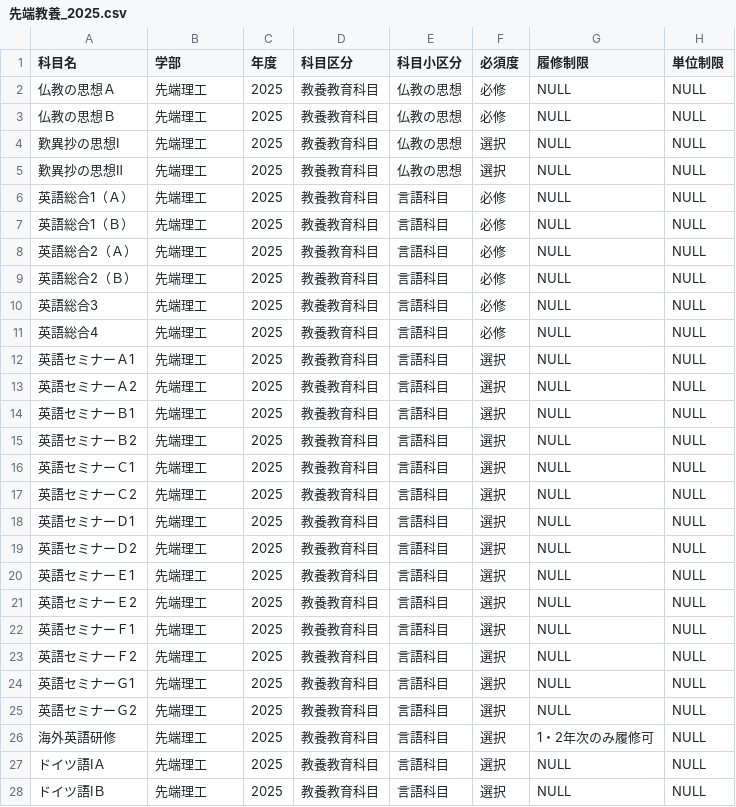
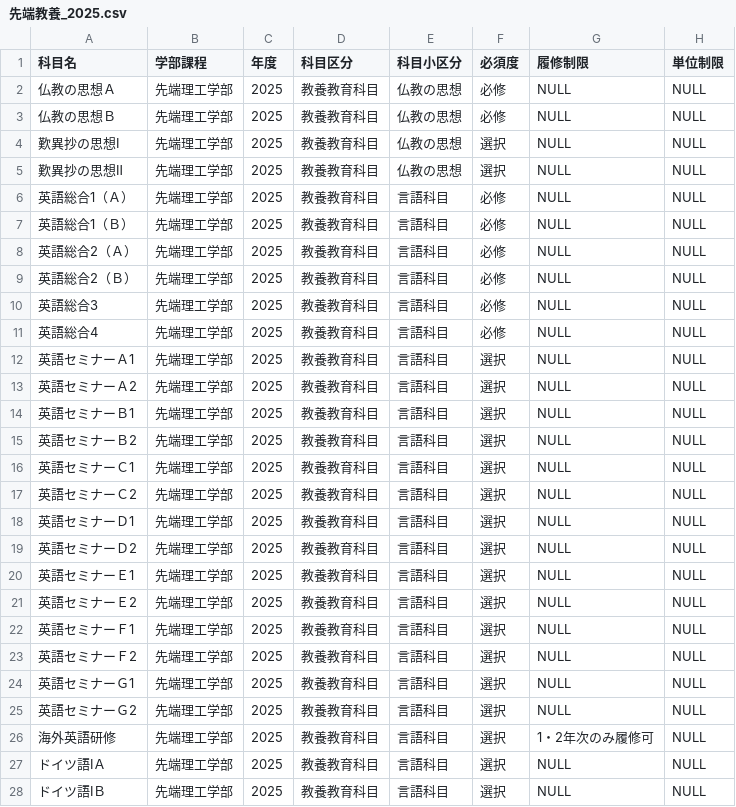
Before and after one commit to RyukokuDX/syllabus_backend, a CSV file: src/course_guide/2025/csv/先端教養_2025.csv, drawn as a sheet; only a part is shown; the diff covers the shown part only.

```diff
--- a/src/course_guide/2025/csv/先端教養_2025.csv
+++ b/src/course_guide/2025/csv/先端教養_2025.csv
@@ -1,28 +1,28 @@
-科目名	学部	年度	科目区分	科目小区分	必須度	履修制限	単位制限
-仏教の思想Ａ	先端理工	2025	教養教育科目	仏教の思想	必修	NULL	NULL
-仏教の思想Ｂ	先端理工	2025	教養教育科目	仏教の思想	必修	NULL	NULL
-歎異抄の思想Ⅰ	先端理工	2025	教養教育科目	仏教の思想	選択	NULL	NULL
-歎異抄の思想Ⅱ	先端理工	2025	教養教育科目	仏教の思想	選択	NULL	NULL
-英語総合1（Ａ）	先端理工	2025	教養教育科目	言語科目	必修	NULL	NULL
-英語総合1（Ｂ）	先端理工	2025	教養教育科目	言語科目	必修	NULL	NULL
-英語総合2（Ａ）	先端理工	2025	教養教育科目	言語科目	必修	NULL	NULL
-英語総合2（Ｂ）	先端理工	2025	教養教育科目	言語科目	必修	NULL	NULL
-英語総合3	先端理工	2025	教養教育科目	言語科目	必修	NULL	NULL
-英語総合4	先端理工	2025	教養教育科目	言語科目	必修	NULL	NULL
-英語セミナーＡ1	先端理工	2025	教養教育科目	言語科目	選択	NULL	NULL
-英語セミナーＡ2	先端理工	2025	教養教育科目	言語科目	選択	NULL	NULL
-英語セミナーＢ1	先端理工	2025	教養教育科目	言語科目	選択	NULL	NULL
-英語セミナーＢ2	先端理工	2025	教養教育科目	言語科目	選択	NULL	NULL
-英語セミナーＣ1	先端理工	2025	教養教育科目	言語科目	選択	NULL	NULL
-英語セミナーＣ2	先端理工	2025	教養教育科目	言語科目	選択	NULL	NULL
-英語セミナーＤ1	先端理工	2025	教養教育科目	言語科目	選択	NULL	NULL
-英語セミナーＤ2	先端理工	2025	教養教育科目	言語科目	選択	NULL	NULL
-英語セミナーＥ1	先端理工	2025	教養教育科目	言語科目	選択	NULL	NULL
-英語セミナーＥ2	先端理工	2025	教養教育科目	言語科目	選択	NULL	NULL
-英語セミナーＦ1	先端理工	2025	教養教育科目	言語科目	選択	NULL	NULL
-英語セミナーＦ2	先端理工	2025	教養教育科目	言語科目	選択	NULL	NULL
-英語セミナーＧ1	先端理工	2025	教養教育科目	言語科目	選択	NULL	NULL
-英語セミナーＧ2	先端理工	2025	教養教育科目	言語科目	選択	NULL	NULL
-海外英語研修	先端理工	2025	教養教育科目	言語科目	選択	1・2年次のみ履修可	NULL
-ドイツ語ⅠＡ	先端理工	2025	教養教育科目	言語科目	選択	NULL	NULL
-ドイツ語ⅠＢ	先端理工	2025	教養教育科目	言語科目	選択	NULL	NULL
+科目名	学部課程	年度	科目区分	科目小区分	必須度	履修制限	単位制限
+仏教の思想Ａ	先端理工学部	2025	教養教育科目	仏教の思想	必修	NULL	NULL
+仏教の思想Ｂ	先端理工学部	2025	教養教育科目	仏教の思想	必修	NULL	NULL
+歎異抄の思想Ⅰ	先端理工学部	2025	教養教育科目	仏教の思想	選択	NULL	NULL
+歎異抄の思想Ⅱ	先端理工学部	2025	教養教育科目	仏教の思想	選択	NULL	NULL
+英語総合1（Ａ）	先端理工学部	2025	教養教育科目	言語科目	必修	NULL	NULL
+英語総合1（Ｂ）	先端理工学部	2025	教養教育科目	言語科目	必修	NULL	NULL
+英語総合2（Ａ）	先端理工学部	2025	教養教育科目	言語科目	必修	NULL	NULL
+英語総合2（Ｂ）	先端理工学部	2025	教養教育科目	言語科目	必修	NULL	NULL
+英語総合3	先端理工学部	2025	教養教育科目	言語科目	必修	NULL	NULL
+英語総合4	先端理工学部	2025	教養教育科目	言語科目	必修	NULL	NULL
+英語セミナーＡ1	先端理工学部	2025	教養教育科目	言語科目	選択	NULL	NULL
+英語セミナーＡ2	先端理工学部	2025	教養教育科目	言語科目	選択	NULL	NULL
+英語セミナーＢ1	先端理工学部	2025	教養教育科目	言語科目	選択	NULL	NULL
+英語セミナーＢ2	先端理工学部	2025	教養教育科目	言語科目	選択	NULL	NULL
+英語セミナーＣ1	先端理工学部	2025	教養教育科目	言語科目	選択	NULL	NULL
+英語セミナーＣ2	先端理工学部	2025	教養教育科目	言語科目	選択	NULL	NULL
+英語セミナーＤ1	先端理工学部	2025	教養教育科目	言語科目	選択	NULL	NULL
+英語セミナーＤ2	先端理工学部	2025	教養教育科目	言語科目	選択	NULL	NULL
+英語セミナーＥ1	先端理工学部	2025	教養教育科目	言語科目	選択	NULL	NULL
+英語セミナーＥ2	先端理工学部	2025	教養教育科目	言語科目	選択	NULL	NULL
+英語セミナーＦ1	先端理工学部	2025	教養教育科目	言語科目	選択	NULL	NULL
+英語セミナーＦ2	先端理工学部	2025	教養教育科目	言語科目	選択	NULL	NULL
+英語セミナーＧ1	先端理工学部	2025	教養教育科目	言語科目	選択	NULL	NULL
+英語セミナーＧ2	先端理工学部	2025	教養教育科目	言語科目	選択	NULL	NULL
+海外英語研修	先端理工学部	2025	教養教育科目	言語科目	選択	1・2年次のみ履修可	NULL
+ドイツ語ⅠＡ	先端理工学部	2025	教養教育科目	言語科目	選択	NULL	NULL
+ドイツ語ⅠＢ	先端理工学部	2025	教養教育科目	言語科目	選択	NULL	NULL
```
Also changed, not shown: 102 edited cells elsewhere in this file, 11 other files.
